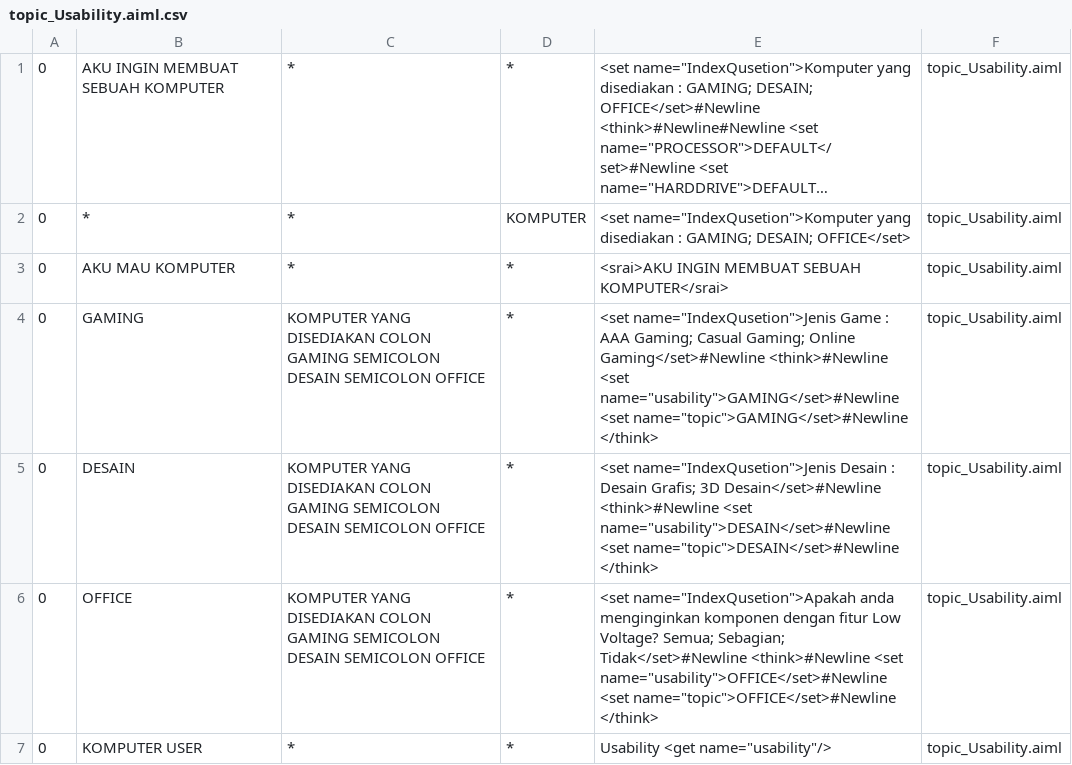
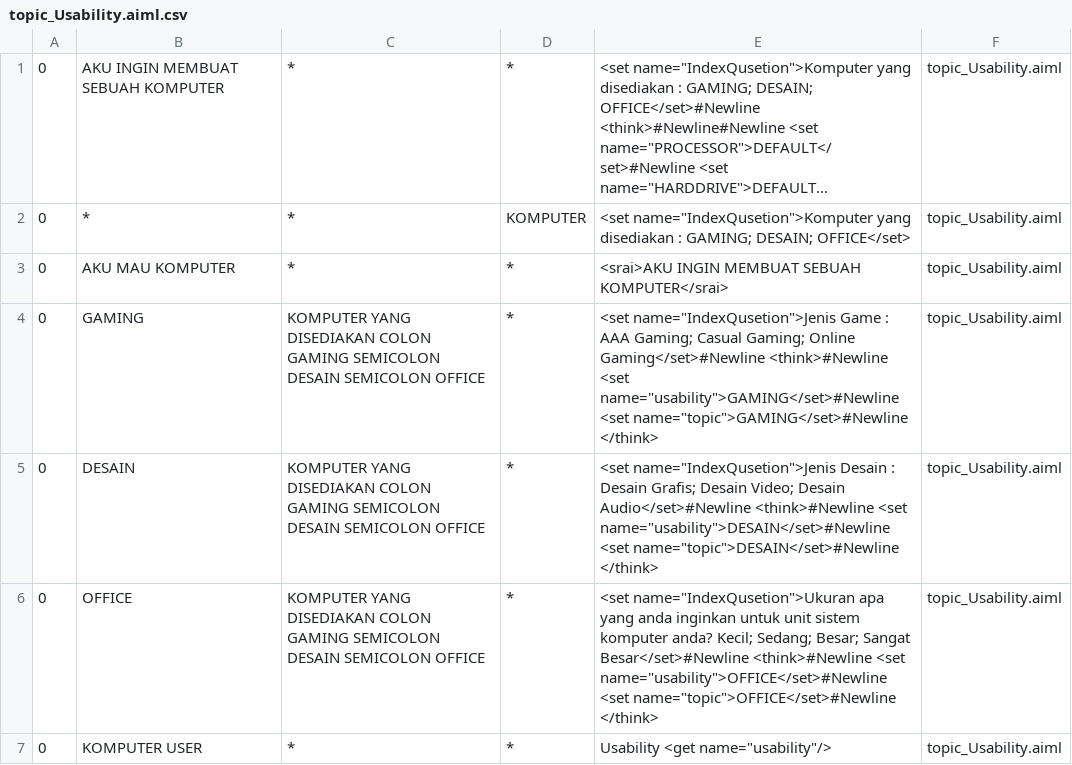
Before and after one commit to ajerabi/Chatbot-AB-Program, a CSV file: bots/super/aimlif/topic_Usability.aiml.csv, drawn as a sheet; long unchanged cells end in ….

```diff
--- a/bots/super/aimlif/topic_Usability.aiml.csv
+++ b/bots/super/aimlif/topic_Usability.aiml.csv
@@ -4,4 +4,4 @@
 0,GAMING,KOMPUTER YANG DISEDIAKAN COLON GAMING SEMICOLON DESAIN SEMICOLON OFFICE,*,<set name="IndexQusetion">Jenis Game : AAA Gaming; Casual Gaming; Online Gaming</set>#Newline        <think>#Newline            <set name="usability">GAMING</set>#Newline            <set name="topic">GAMING</set>#Newline        </think>,topic_Usability.aiml
-0,DESAIN,KOMPUTER YANG DISEDIAKAN COLON GAMING SEMICOLON DESAIN SEMICOLON OFFICE,*,<set name="IndexQusetion">Jenis Desain : Desain Grafis; 3D Desain</set>#Newline        <think>#Newline            <set name="usability">DESAIN</set>#Newline            <set name="topic">DESAIN</set>#Newline        </think>,topic_Usability.aiml
-0,OFFICE,KOMPUTER YANG DISEDIAKAN COLON GAMING SEMICOLON DESAIN SEMICOLON OFFICE,*,<set name="IndexQusetion">Apakah anda menginginkan komponen dengan fitur Low Voltage? Semua; Sebagian; Tidak</set>#Newline        <think>#Newline            <set name="usability">OFFICE</set>#Newline            <set name="topic">OFFICE</set>#Newline        </think>,topic_Usability.aiml
+0,DESAIN,KOMPUTER YANG DISEDIAKAN COLON GAMING SEMICOLON DESAIN SEMICOLON OFFICE,*,<set name="IndexQusetion">Jenis Desain : Desain Grafis; Desain Video; Desain Audio</set>#Newline        <think>#Newline            <set name="usability">DESAIN</set>#Newline            <set name="topic">DESAIN</set>#Newline        </think>,topic_Usability.aiml
+0,OFFICE,KOMPUTER YANG DISEDIAKAN COLON GAMING SEMICOLON DESAIN SEMICOLON OFFICE,*,<set name="IndexQusetion">Ukuran apa yang anda inginkan untuk unit sistem komputer anda? Kecil; Sedang; Besar; Sangat Besar</set>#Newline        <think>#Newline            <set name="usability">OFFICE</set>#Newline            <set name="topic">OFFICE</set>#Newline        </think>,topic_Usability.aiml
 0,KOMPUTER USER,*,*,Usability <get name="usability"/>,topic_Usability.aiml
```
Also changed, not shown: bots/super/aimlif/topic_AAAGaming.aiml.csv, bots/super/aimlif/topic_DesainGrafis.aiml.csv, 10 other files.
